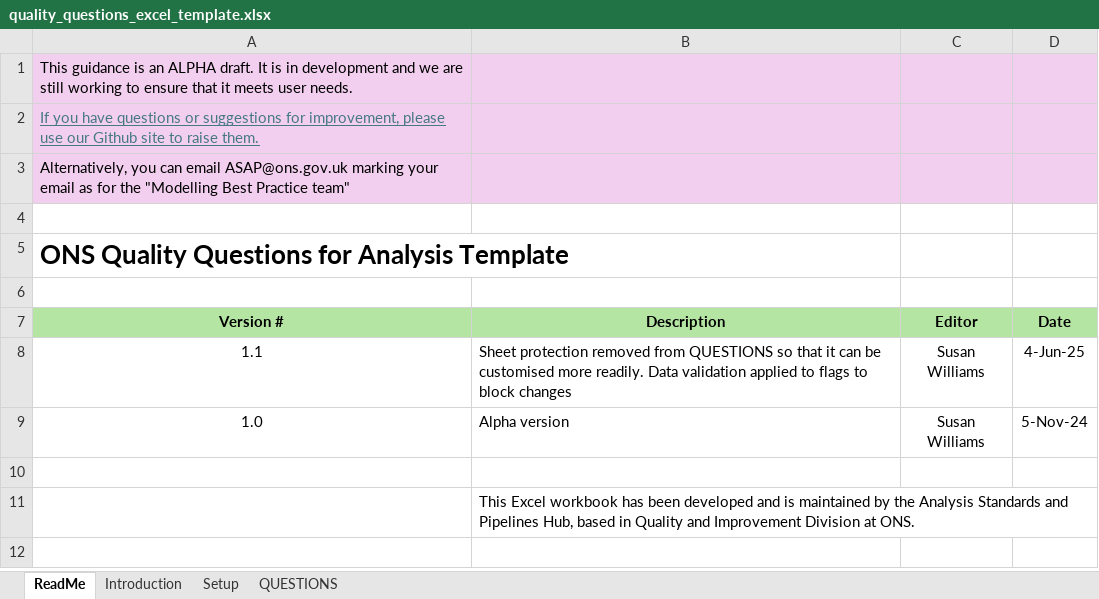
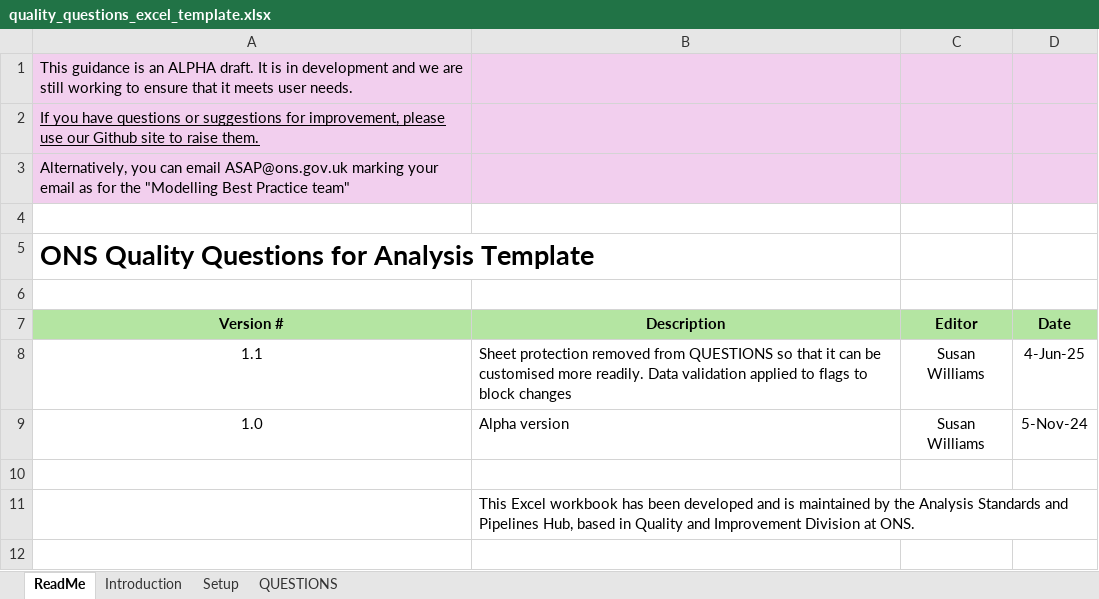
Before and after one commit to best-practice-and-impact/analysis_project_documentation, an Excel workbook: quality_questions_excel_template.xlsx, sheet ReadMe, drawn as a sheet; only a part is shown; values as stored, in another font and other column widths than the file's, no borders; the diff names each change by its address in the sheet, - before the commit and + after, or states it on an @@ line.

Commit message:
Updating text to align with latest Aqua book release

```diff
--- a/quality_questions_excel_template.xlsx (sheet ReadMe)
+++ b/quality_questions_excel_template.xlsx (sheet ReadMe)
-A2 text colour: #467886
+A2 text colour: black
@@ A5 text size: larger @@
```
Also changed, not shown: sheet QUESTIONS, sheet Introduction, sheet Setup, 3 other files.
